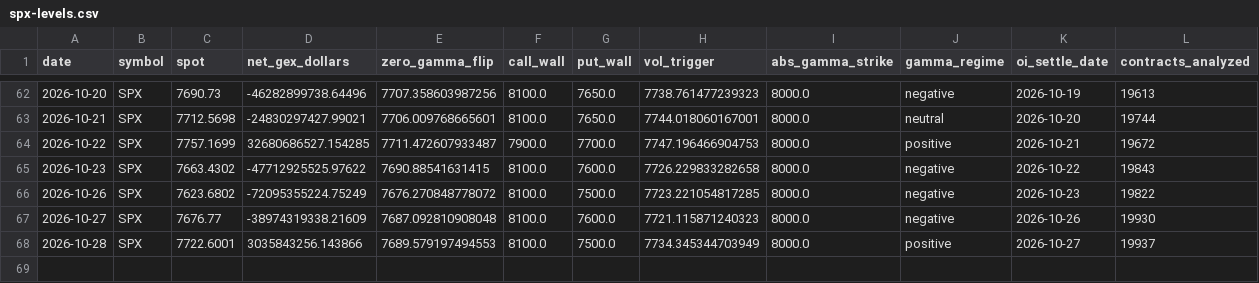
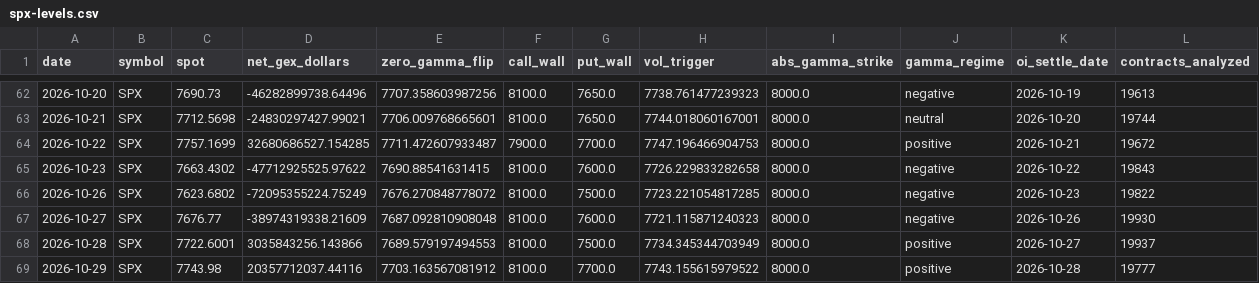
Before and after one commit to acstep/stock-k, a CSV file: docs/data/spx-levels.csv, drawn as a sheet; only a part is shown, gaps mark what is left out.

```diff
--- a/docs/data/spx-levels.csv
+++ b/docs/data/spx-levels.csv
@@ -68 +68,2 @@ date,symbol,spot,net_gex_dollars,zero_gamma_flip,call_wall,put_wall,vol_trigger,
 2026-10-28,SPX,7722.6001,3035843256.143866,7689.579197494553,8100.0,7500.0,7734.345344703949,8000.0,positive,2026-10-27,19937
+2026-10-29,SPX,7743.98,20357712037.44116,7703.163567081912,8100.0,7700.0,7743.155615979522,8000.0,positive,2026-10-28,19777
```
Also changed, not shown: 55 other files.
